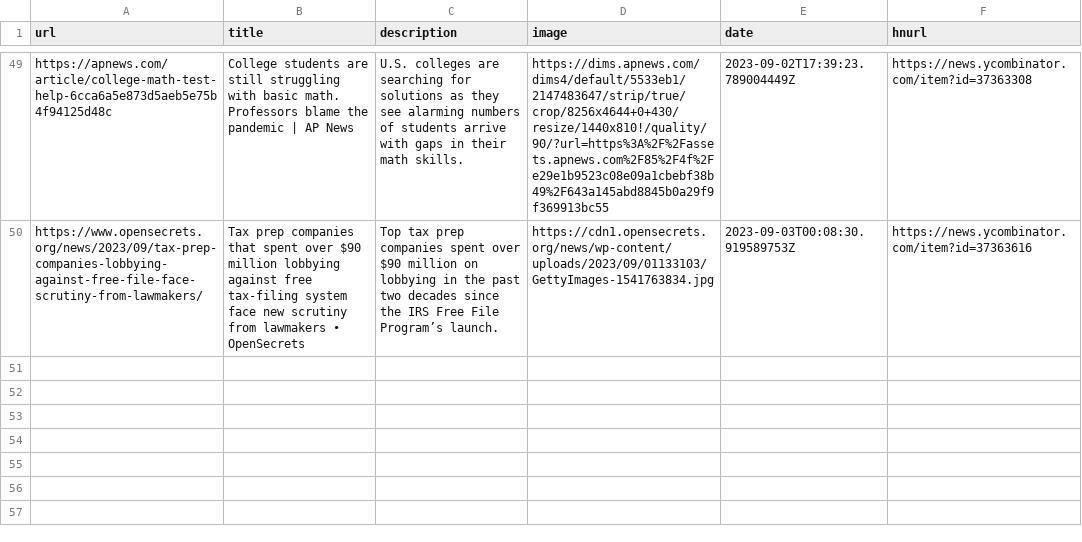
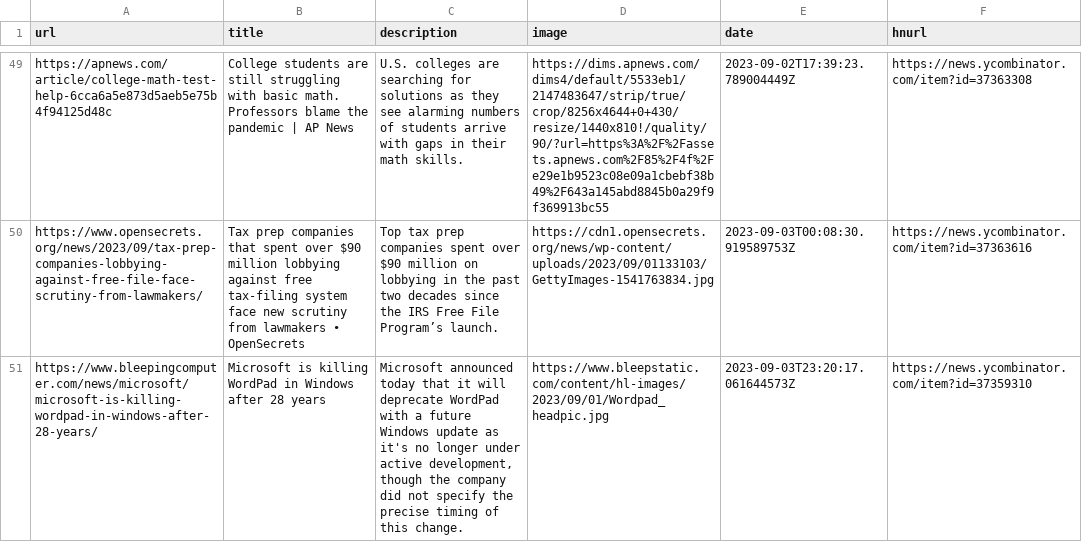
Before and after one commit to pythoncrazy/listofreading, a CSV file: readingList.csv, drawn as a sheet; only a part is shown, gaps mark what is left out; the diff names each change by its address in the sheet, - before the commit and + after, or states it on an @@ line.

Commit message:
Automated reading list update on Sun Sep  3 23:20:17 UTC 2023

```diff
--- a/readingList.csv
+++ b/readingList.csv
+row 51: https://www.bleepingcomputer.com/news/microsoft/microsoft-is-killing-wordpad-in-windows-after-28-years/ | Microsoft is killing WordPad in Windows after 28 years | Microsoft announced today that it will deprecate WordPad with a future Windows update as it's no longer under active development, though the company did not specify the precise timing of this change. | https://www.bleepstatic.com/content/hl-images/2023/09/01/Wordpad_headpic.jpg | 2023-09-03T23:20:17.061644573Z | https://news.ycombinator.com/item?id=37359310
```
